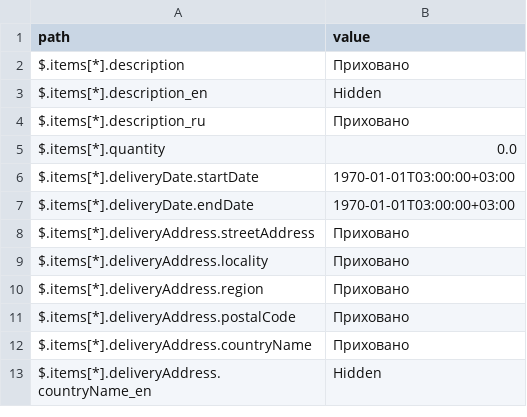
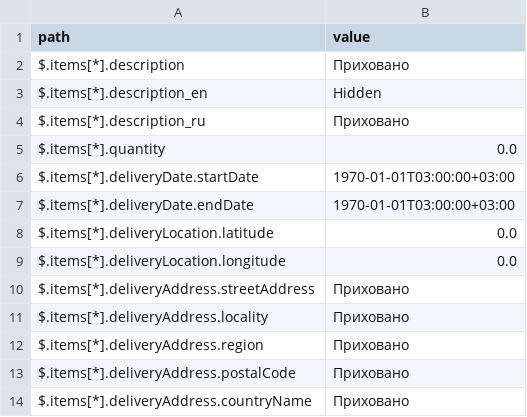
Before and after one commit to ProzorroUKR/openprocurement.api, a CSV file: docs/source/tendering/config/csv/tender-mask-mapping.csv, drawn as a sheet; only a part is shown; the shorter side is filled out with more unchanged rows.

Commit message:
Update tender items deliveryLocation

```diff
--- a/docs/source/tendering/config/csv/tender-mask-mapping.csv
+++ b/docs/source/tendering/config/csv/tender-mask-mapping.csv
@@ -7,2 +7,4 @@ $.items[*].deliveryDate.startDate,1970-01-01T03:00:00+03:00
 $.items[*].deliveryDate.endDate,1970-01-01T03:00:00+03:00
+$.items[*].deliveryLocation.latitude,0.0
+$.items[*].deliveryLocation.longitude,0.0
 $.items[*].deliveryAddress.streetAddress,Приховано
```
Also changed, not shown: 2 other files.
